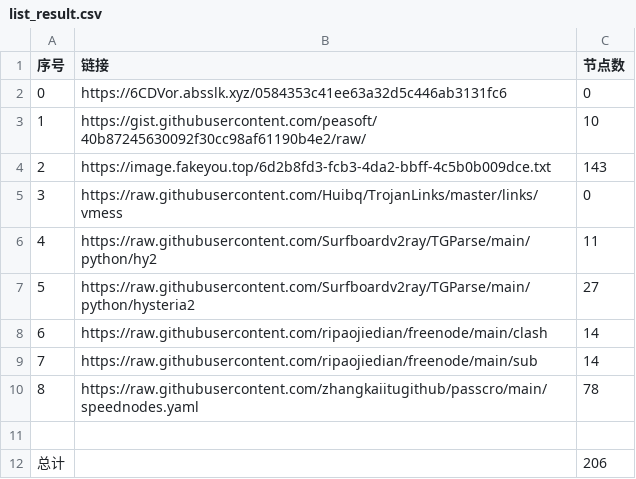
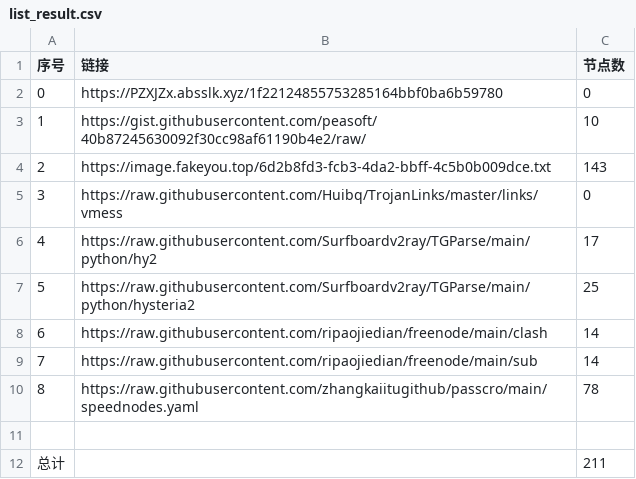
Before and after one commit to cute-omega/NoMoreWalls, a CSV file: list_result.csv, drawn as a sheet.

```diff
--- a/list_result.csv
+++ b/list_result.csv
@@ -1,3 +1,3 @@
 序号,链接,节点数
-0,https://6CDVor.absslk.xyz/0584353c41ee63a32d5c446ab3131fc6,0
+0,https://PZXJZx.absslk.xyz/1f22124855753285164bbf0ba6b59780,0
 1,https://gist.githubusercontent.com/peasoft/40b87245630092f30cc98af61190b4e2/raw/,10
@@ -5,4 +5,4 @@
 3,https://raw.githubusercontent.com/Huibq/TrojanLinks/master/links/vmess,0
-4,https://raw.githubusercontent.com/Surfboardv2ray/TGParse/main/python/hy2,11
-5,https://raw.githubusercontent.com/Surfboardv2ray/TGParse/main/python/hysteria2,27
+4,https://raw.githubusercontent.com/Surfboardv2ray/TGParse/main/python/hy2,17
+5,https://raw.githubusercontent.com/Surfboardv2ray/TGParse/main/python/hysteria2,25
 6,https://raw.githubusercontent.com/ripaojiedian/freenode/main/clash,14
@@ -11,2 +11,2 @@
 
-总计,,206
+总计,,211
```
Also changed, not shown: 9 other files.
